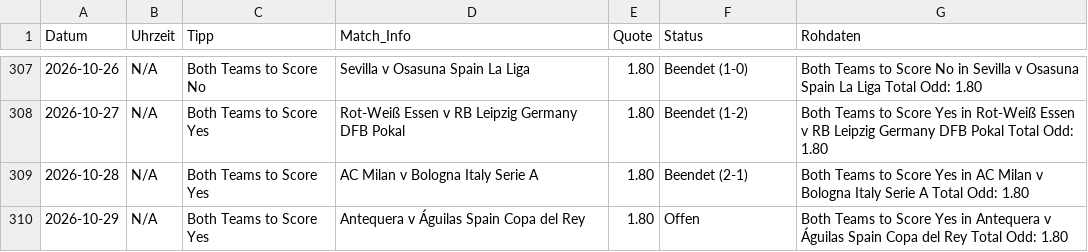
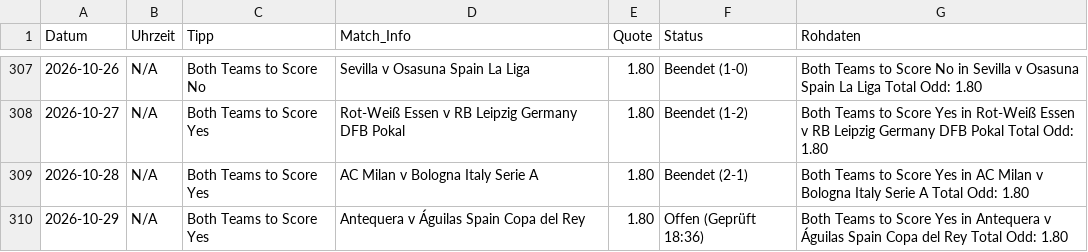
Before and after one commit to tim919646-lab/Scrap, a CSV file: meine_datenbank.csv, drawn as a sheet; only a part is shown, gaps mark what is left out.

Commit message:
Update: Thu Oct 29 18:36:23 UTC 2026

```diff
--- a/meine_datenbank.csv
+++ b/meine_datenbank.csv
@@ -309,2 +309,2 @@ Datum,Uhrzeit,Tipp,Match_Info,Quote,Status,Rohdaten
 2026-10-28,N/A,Both Teams to Score Yes,AC Milan v Bologna Italy Serie A,1.80,Beendet (2-1),Both Teams to Score Yes in AC Milan v Bologna Italy Serie A Total Odd: 1.80
-2026-10-29,N/A,Both Teams to Score Yes,Antequera v Águilas Spain Copa del Rey,1.80,Offen,Both Teams to Score Yes in Antequera v Águilas Spain Copa del Rey Total Odd: 1.80
+2026-10-29,N/A,Both Teams to Score Yes,Antequera v Águilas Spain Copa del Rey,1.80,Offen (Geprüft 18:36),Both Teams to Score Yes in Antequera v Águilas Spain Copa del Rey Total Odd: 1.80
```
